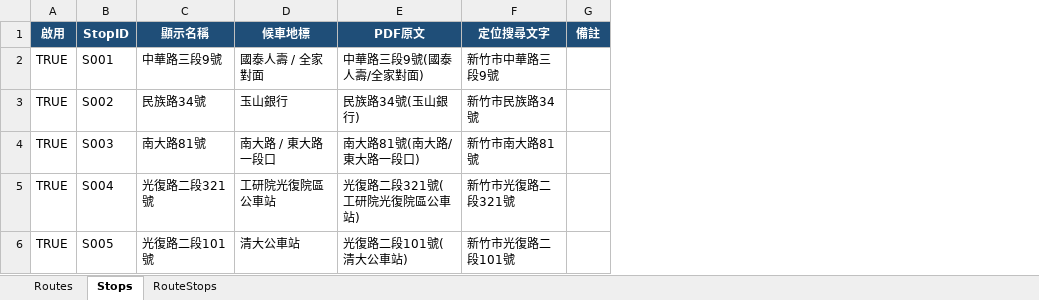
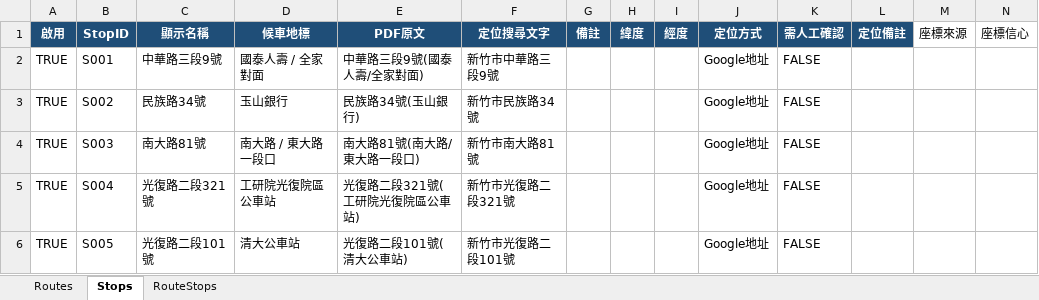
Before and after one commit to yunsheng0204/shuttle-map, an Excel workbook: data/shuttle-data.xlsx, sheet Stops, drawn as a sheet; only a part is shown; values as stored, in another font and other column widths than the file's, no borders; conditional formats and table styles not drawn; the diff covers the shown part only; the diff names each change by its address in the sheet, - before the commit and + after, or states it on an @@ line.

Commit message:
google map API

```diff
--- a/data/shuttle-data.xlsx (sheet Stops)
+++ b/data/shuttle-data.xlsx (sheet Stops)
+column H (緯度), empty
+column I (經度), empty
+column J (定位方式), rows 2-6: all Google地址
+column K (需人工確認), rows 2-6: all FALSE
+column L (定位備註), empty
+column M (座標來源), empty
+column N (座標信心), empty
```
Also changed, not shown: 2 edited cells elsewhere in this sheet, 5 other files.
